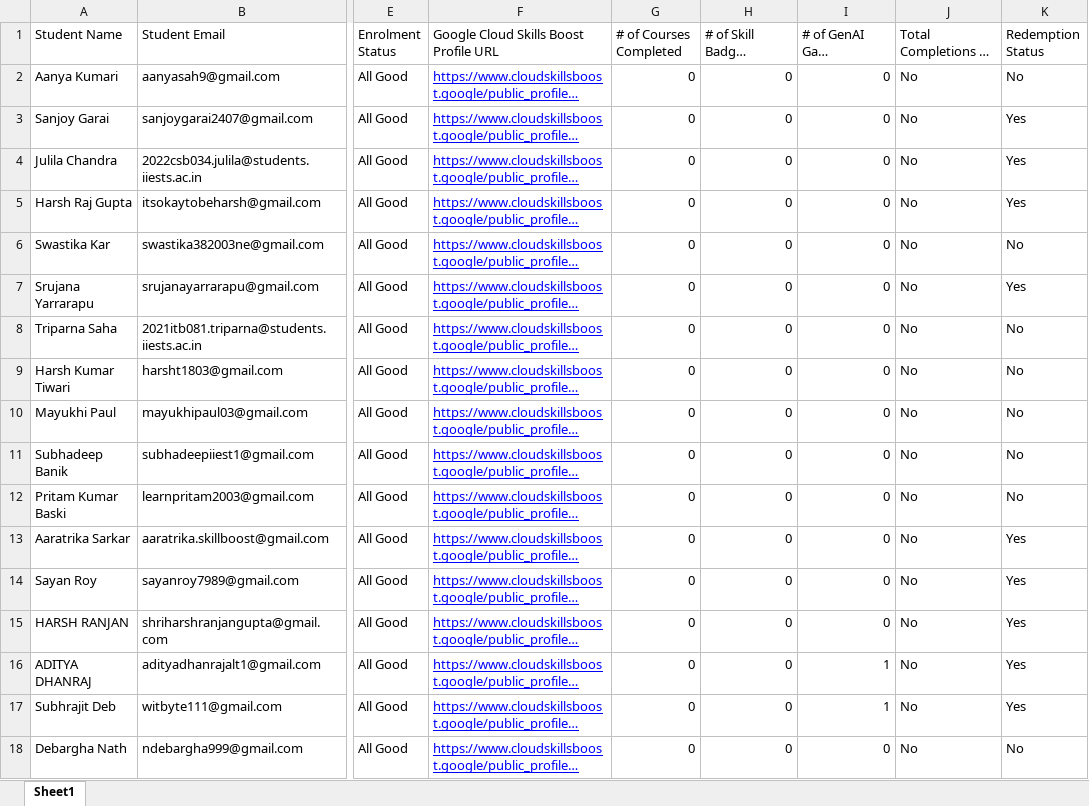
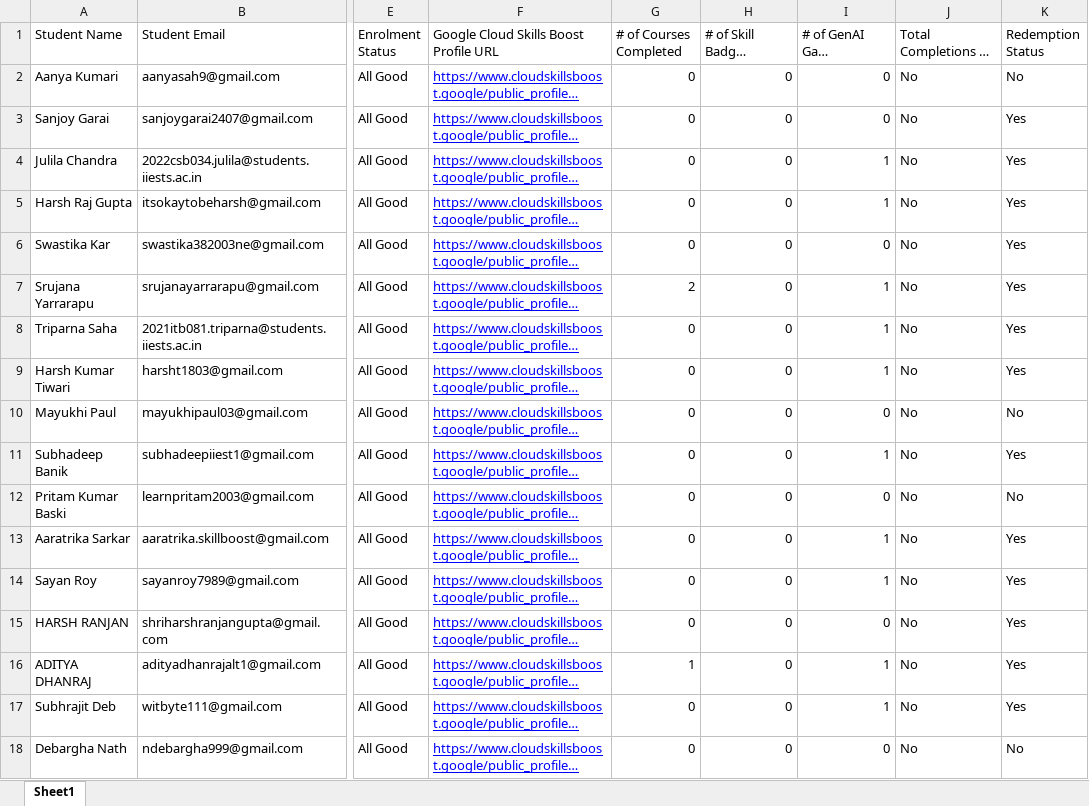
Before and after one commit to dsc-iiest/gcsj-website, an Excel workbook: public/assets/data/leaderboard.xlsx, sheet Sheet1, drawn as a sheet; only a part is shown, gaps mark what is left out; long unchanged cells end in …; values as stored, in another font and other column widths than the file's, no borders; charts and pictures not drawn; the diff covers the shown part only; the diff names each change by its address in the sheet, - before the commit and + after, or states it on an @@ line.

Commit message:
leaderboard ranking algorithm updated

```diff
--- a/public/assets/data/leaderboard.xlsx (sheet Sheet1)
+++ b/public/assets/data/leaderboard.xlsx (sheet Sheet1)
-I4:I5 (# of GenAI Game Completed): 0
+I4:I5 (# of GenAI Game Completed): 1
-K6 (Redemption Status): No
+K6 (Redemption Status): Yes
-G7 (# of Courses Completed): 0
+G7 (# of Courses Completed): 2
-I7:I9 (# of GenAI Game Completed): 0
+I7:I9 (# of GenAI Game Completed): 1
-K8:K9 (Redemption Status): No
+K8:K9 (Redemption Status): Yes
-I11 (# of GenAI Game Completed): 0
+I11 (# of GenAI Game Completed): 1
-K11 (Redemption Status): No
+K11 (Redemption Status): Yes
-I13:I14 (# of GenAI Game Completed): 0
+I13:I14 (# of GenAI Game Completed): 1
-G16 (# of Courses Completed): 0
+G16 (# of Courses Completed): 1
```
Also changed, not shown: 89 edited cells elsewhere in this sheet, 8 other files.
